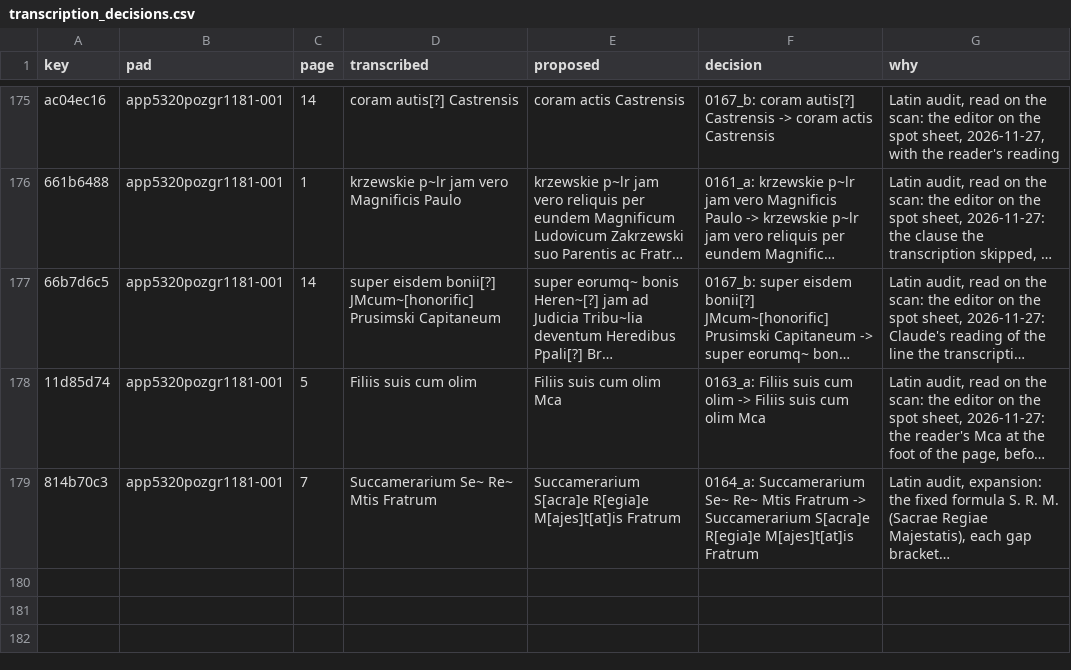
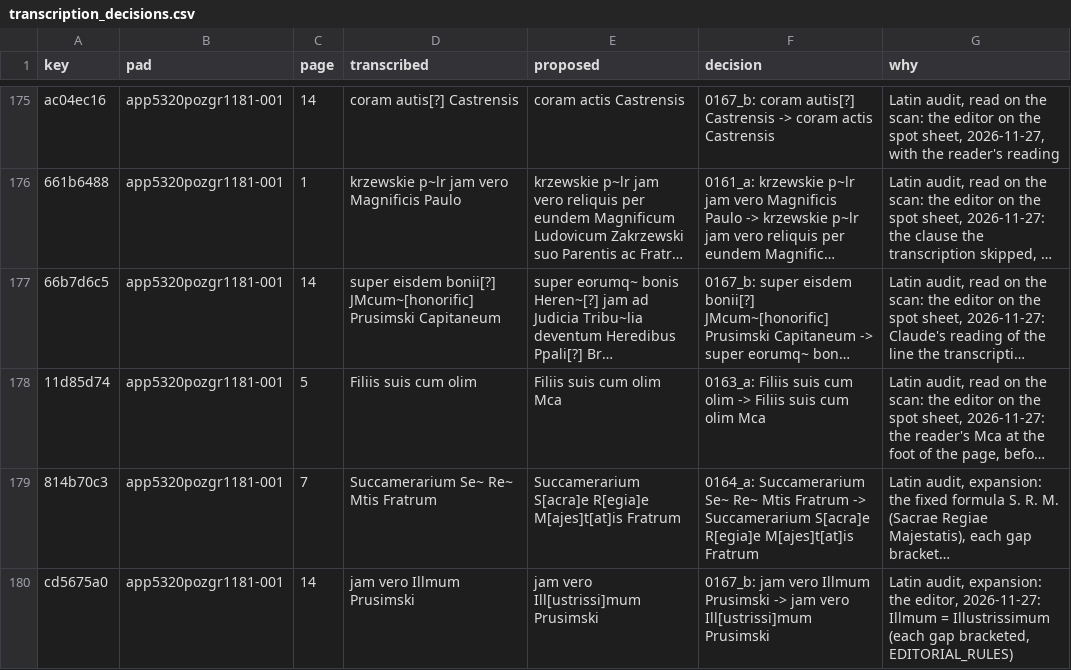
Before and after one commit to takaji10/triebenfeld-letters, a CSV file: units/app5320pozgr1181/transcription_decisions.csv, drawn as a sheet; only a part is shown, gaps mark what is left out; long unchanged cells end in …; the diff names each change by its address in the sheet, - before the commit and + after, or states it on an @@ line.

```diff
--- a/units/app5320pozgr1181/transcription_decisions.csv
+++ b/units/app5320pozgr1181/transcription_decisions.csv
+row 180: cd5675a0 | app5320pozgr1181-001 | 14 | jam vero Illmum Prusimski | jam vero Ill[ustrissi]mum Prusimski | 0167_b: jam vero Illmum Prusimski -> jam vero Ill[ustrissi]mum Prusimski | Latin audit, expansion: the editor, 2026-11-27: Illmum = Illustrissimum (each gap bracketed, EDITORIAL_RULES)
```
Also changed, not shown: dataset/units/app53170koningr115/letters.csv, dataset/units/app53170koningr115/pages.csv, 39 other files.
